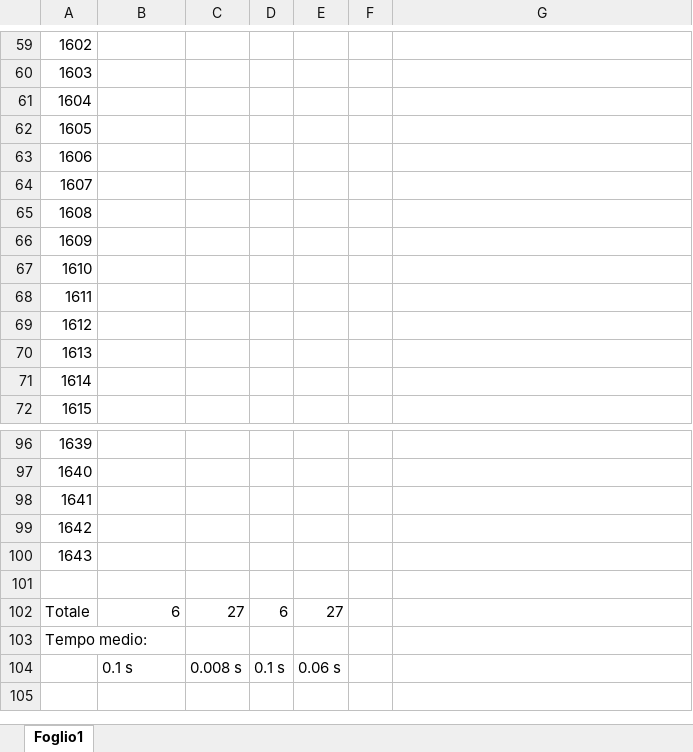
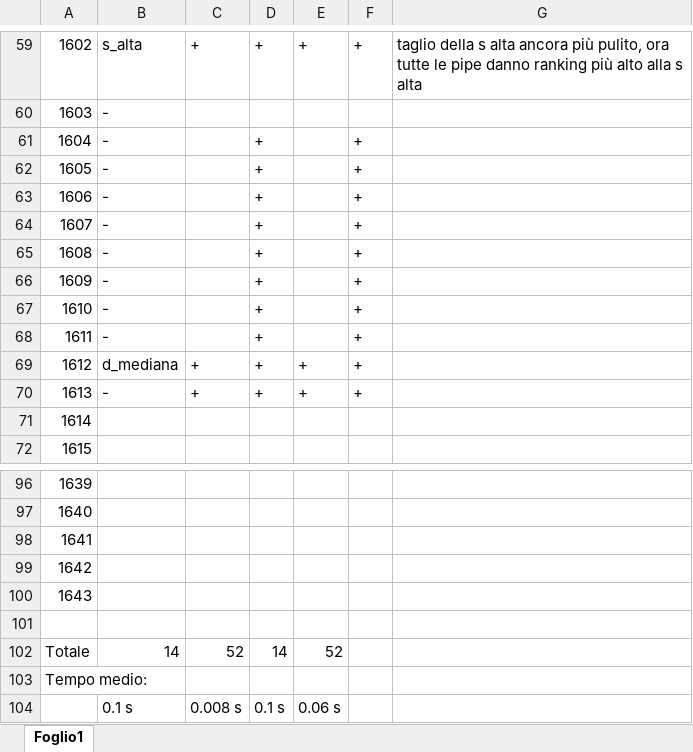
Before and after one commit to Kidel/In-Codice-Ratio-OCR-with-CNN, an Excel workbook: Notebooks/12_ICR-Test_letter-recognition-on-full-page_tagli_etichettati.xlsx, sheet Foglio1, drawn as a sheet; only a part is shown, gaps mark what is left out; values as stored, in another font and other column widths than the file's, no borders; the diff covers the shown part only; the diff names each change by its address in the sheet, - before the commit and + after, or states it on an @@ line.

```diff
--- a/Notebooks/12_ICR-Test_letter-recognition-on-full-page_tagli_etichettati.xlsx (sheet Foglio1)
+++ b/Notebooks/12_ICR-Test_letter-recognition-on-full-page_tagli_etichettati.xlsx (sheet Foglio1)
-B59: (empty)
+B59: s_alta
-C59: (empty)
+C59: +
-D59: (empty)
+D59: +
-E59: (empty)
+E59: +
-F59: (empty)
+F59: +
-G59: (empty)
+G59: taglio della s alta ancora più pulito, ora tutte le pipe danno ranking più alto alla s alta
-B60:B68: (empty)
+B60:B68: -
-D61:D70: (empty)
+D61:D70: +
-F61:F70: (empty)
+F61:F70: +
-B69: (empty)
+B69: d_mediana
-C69:C70: (empty)
+C69:C70: +
-E69:E70: (empty)
+E69:E70: +
-B70: (empty)
+B70: -
-B102: 6
+B102: 14
-C102: 27
+C102: 52
-D102: 6
+D102: 14
-E102: 27
+E102: 52
```
Also changed, not shown: 65 edited cells elsewhere in this sheet.
